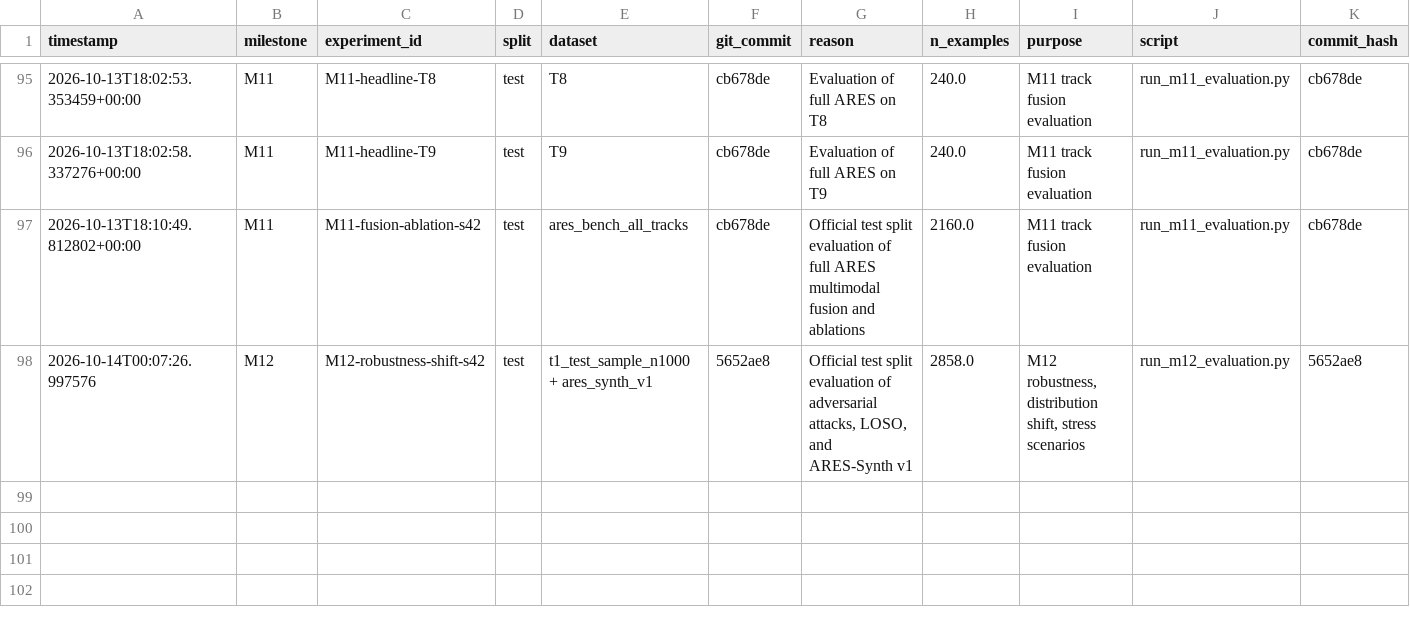
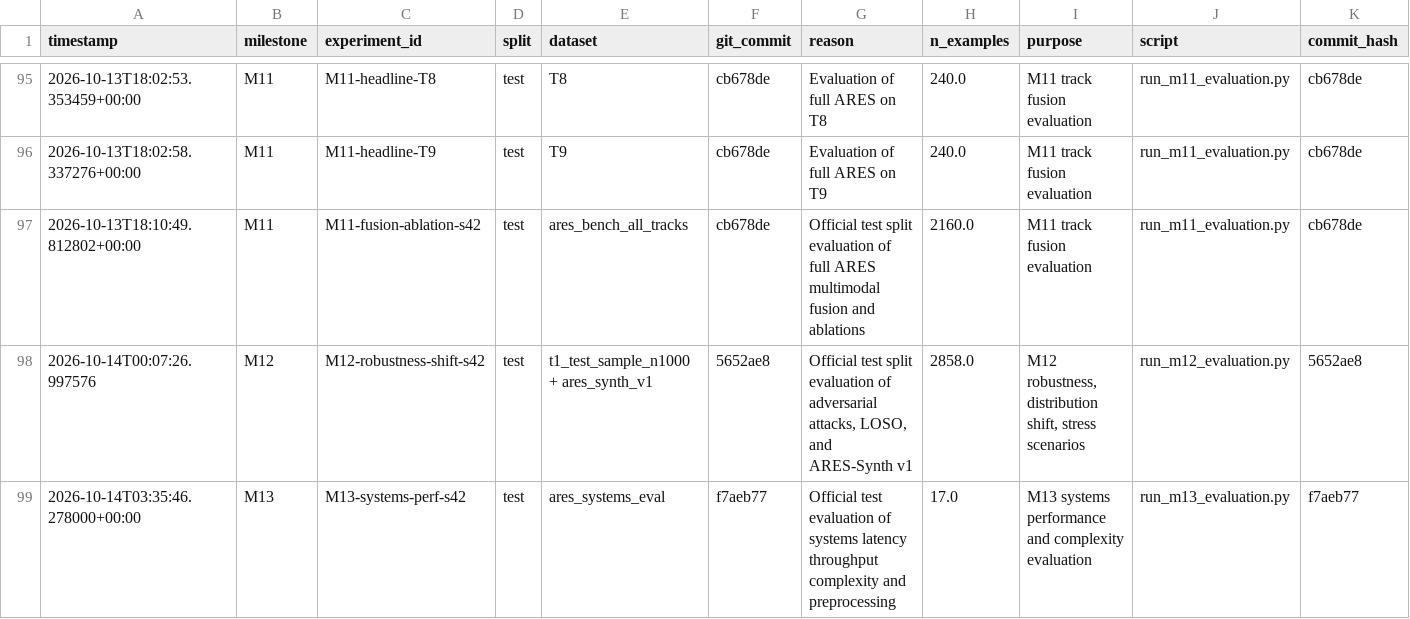
Before and after one commit to gurarpitzz/Ares-Cognitive-Computation, a CSV file: milestones/test_set_access_log.csv, drawn as a sheet; only a part is shown, gaps mark what is left out; the diff names each change by its address in the sheet, - before the commit and + after, or states it on an @@ line.

Commit message:
feat(systems): complete milestone M13 systems performance, latency, throughput, complexity, and preprocessing benchmarks

```diff
--- a/milestones/test_set_access_log.csv
+++ b/milestones/test_set_access_log.csv
+row 99: 2026-10-14T03:35:46.278000+00:00 | M13 | M13-systems-perf-s42 | test | ares_systems_eval | f7aeb77 | Official test evaluation of systems latency throughput complexity and preprocessing | 17.0 | M13 systems performance and complexity evaluation | run_m13_evaluation.py | f7aeb77
```
Also changed, not shown: 30 other files.
